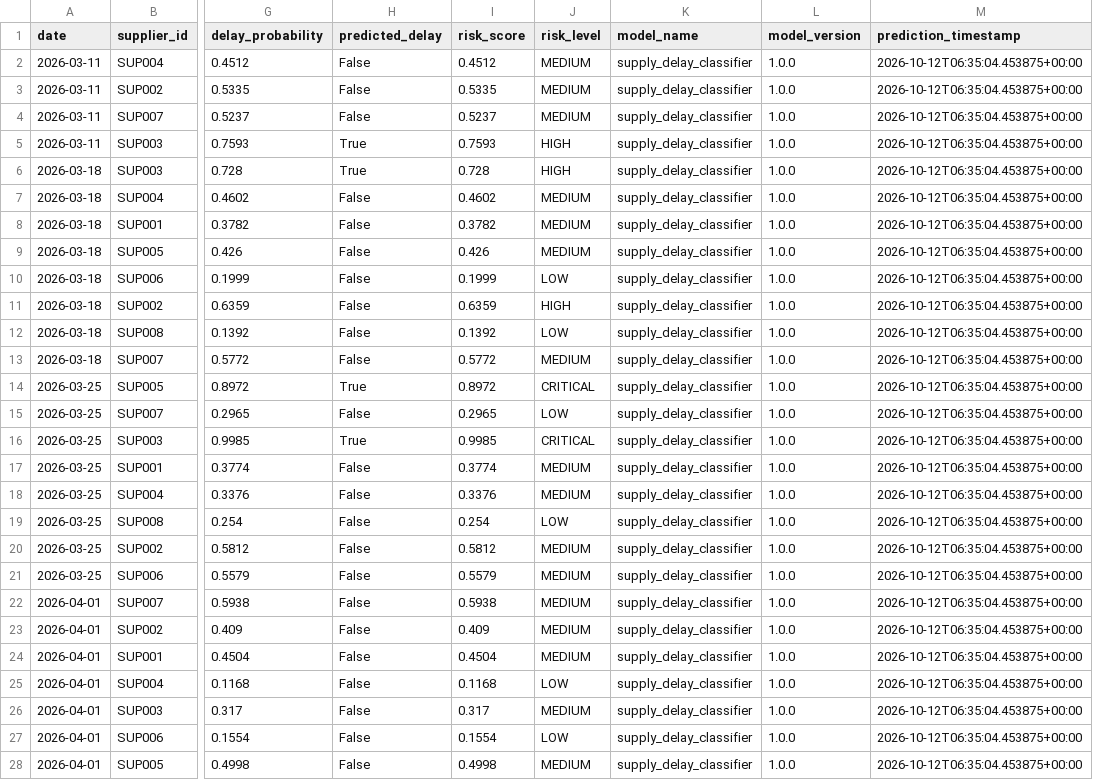
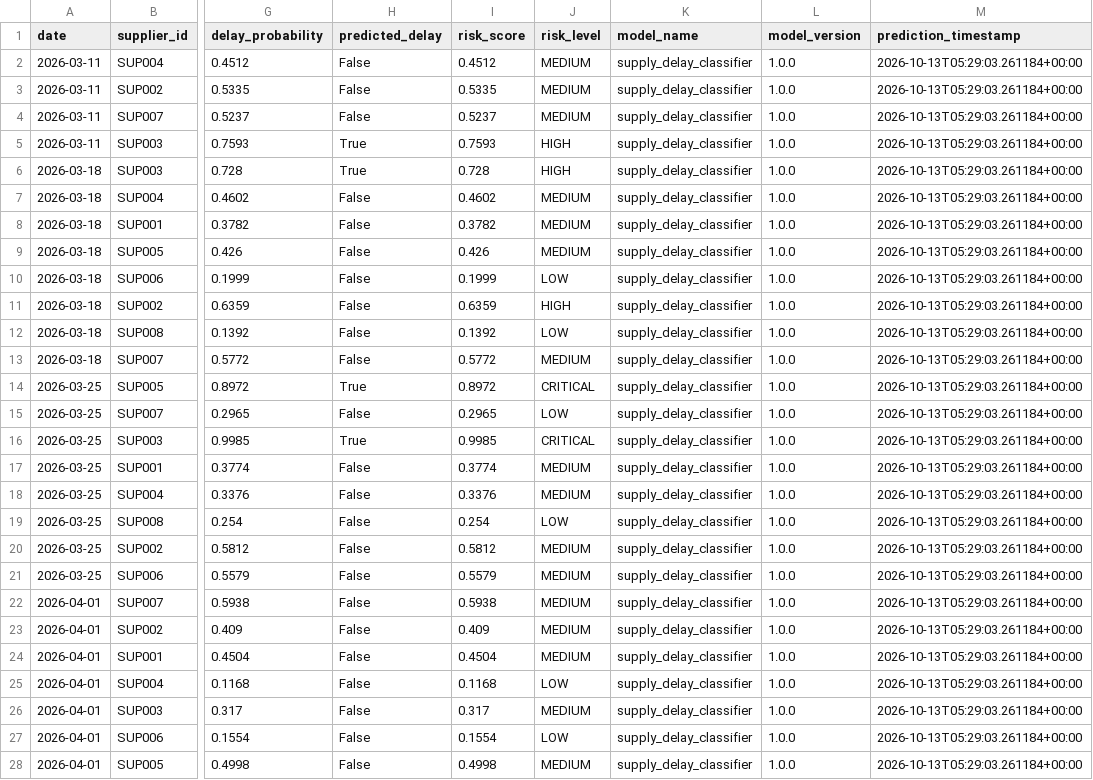
Before and after one commit to Nanditha171/SupplyPrescript, a CSV file: data/predictions/day7_validated_test_predictions.csv, drawn as a sheet; only a part is shown, gaps mark what is left out; the diff covers the shown part only; the diff names each change by its address in the sheet, - before the commit and + after, or states it on an @@ line.

Commit message:
feat(risk_engine): implement Day 8 rule-based and model-informed risk engine
- Add config/risk_config.yaml with validated thresholds and weights
- Implement src/risk_engine modules (config, probability_risk, operational_risk, risk_scoring, alerts, persistence, run_risk_engine)
- Add RiskAssessment model to src/database and Alembic migration 002
- Generate batch risk assessments, high-risk CSV exports, and 3 visualization charts
- Add comprehensive 14-section evaluation report in reports/risk_engine/risk_assessment_summary.md
- Add full unit and integration test suite in tests/risk_engine (29 passing tests)

```diff
--- a/data/predictions/day7_validated_test_predictions.csv
+++ b/data/predictions/day7_validated_test_predictions.csv
-M2:M28 (prediction_timestamp): 2026-10-12T06:35:04.453875+00:00
+M2:M28 (prediction_timestamp): 2026-10-13T05:29:03.261184+00:00
```
Also changed, not shown: 97 edited cells elsewhere in this file, 26 other files.
